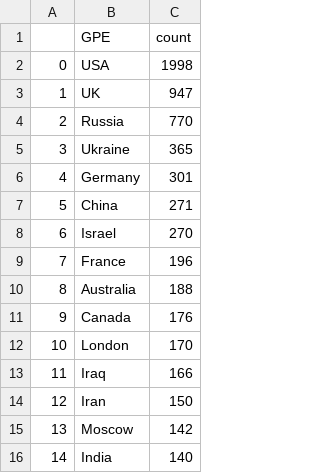
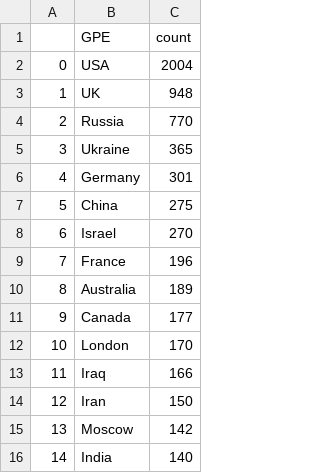
Before and after one commit to yusufaliozkan/clone-zotero-intelligence-bibliography, a CSV file: gpe.csv, drawn as a sheet.

```diff
--- a/gpe.csv
+++ b/gpe.csv
@@ -1,4 +1,4 @@
 ,GPE,count
-0,USA,1998
-1,UK,947
+0,USA,2004
+1,UK,948
 2,Russia,770
@@ -6,7 +6,7 @@
 4,Germany,301
-5,China,271
+5,China,275
 6,Israel,270
 7,France,196
-8,Australia,188
-9,Canada,176
+8,Australia,189
+9,Canada,177
 10,London,170
```
Also changed, not shown: author_auto_replacements.csv, countries.csv, 4 other files.
